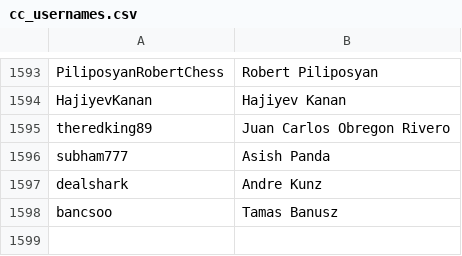
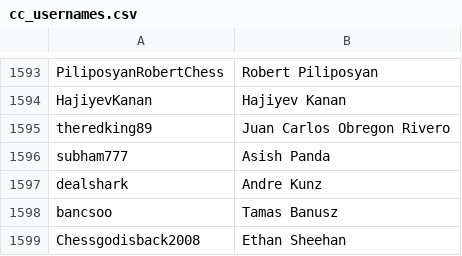
Before and after one commit to icekolobok/icekolobok.github.io, a CSV file: in/cc/cc_usernames.csv, drawn as a sheet; only a part is shown, gaps mark what is left out.

```diff
--- a/in/cc/cc_usernames.csv
+++ b/in/cc/cc_usernames.csv
@@ -1598 +1598,2 @@ dealshark,Andre Kunz
 bancsoo,Tamas Banusz
+Chessgodisback2008,Ethan Sheehan
```
Also changed, not shown: 50 other files.
